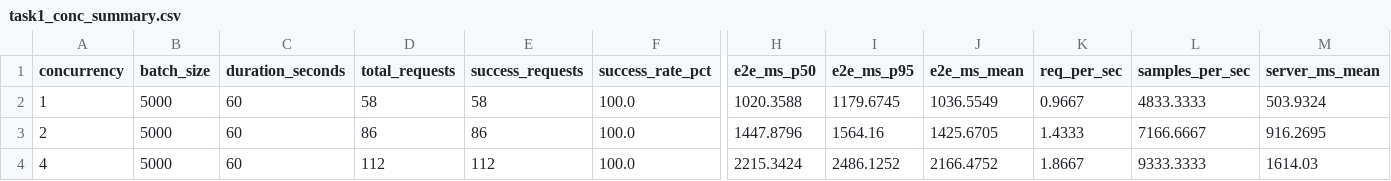
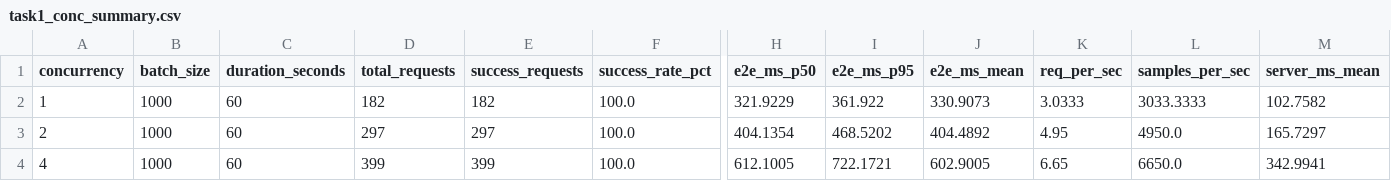
Before and after one commit to sabal-kc/Special-Problems, a CSV file: results/latency_cost/task1_conc_summary.csv, drawn as a sheet; only a part is shown, gaps mark what is left out; the diff covers the shown part only; the diff names each change by its address in the sheet, - before the commit and + after, or states it on an @@ line.

```diff
--- a/results/latency_cost/task1_conc_summary.csv
+++ b/results/latency_cost/task1_conc_summary.csv
-B2:B4 (batch_size): 5000
+B2:B4 (batch_size): 1000
-D2 (total_requests): 58
+D2 (total_requests): 182
-E2 (success_requests): 58
+E2 (success_requests): 182
-H2 (e2e_ms_p50): 1020.3588
+H2 (e2e_ms_p50): 321.9229
-I2 (e2e_ms_p95): 1179.6745
+I2 (e2e_ms_p95): 361.922
-J2 (e2e_ms_mean): 1036.5549
+J2 (e2e_ms_mean): 330.9073
-K2 (req_per_sec): 0.9667
+K2 (req_per_sec): 3.0333
-L2 (samples_per_sec): 4833.3333
+L2 (samples_per_sec): 3033.3333
-M2 (server_ms_mean): 503.9324
+M2 (server_ms_mean): 102.7582
-D3 (total_requests): 86
+D3 (total_requests): 297
-E3 (success_requests): 86
+E3 (success_requests): 297
-H3 (e2e_ms_p50): 1447.8796
+H3 (e2e_ms_p50): 404.1354
-I3 (e2e_ms_p95): 1564.16
+I3 (e2e_ms_p95): 468.5202
-J3 (e2e_ms_mean): 1425.6705
+J3 (e2e_ms_mean): 404.4892
-K3 (req_per_sec): 1.4333
+K3 (req_per_sec): 4.95
-L3 (samples_per_sec): 7166.6667
+L3 (samples_per_sec): 4950.0
-M3 (server_ms_mean): 916.2695
+M3 (server_ms_mean): 165.7297
-D4 (total_requests): 112
+D4 (total_requests): 399
-E4 (success_requests): 112
+E4 (success_requests): 399
-H4 (e2e_ms_p50): 2215.3424
+H4 (e2e_ms_p50): 612.1005
-I4 (e2e_ms_p95): 2486.1252
+I4 (e2e_ms_p95): 722.1721
-J4 (e2e_ms_mean): 2166.4752
+J4 (e2e_ms_mean): 602.9005
-K4 (req_per_sec): 1.8667
+K4 (req_per_sec): 6.65
-L4 (samples_per_sec): 9333.3333
+L4 (samples_per_sec): 6650.0
-M4 (server_ms_mean): 1614.03
+M4 (server_ms_mean): 342.9941
```
Also changed, not shown: 86 edited cells elsewhere in this file, 20 other files.
